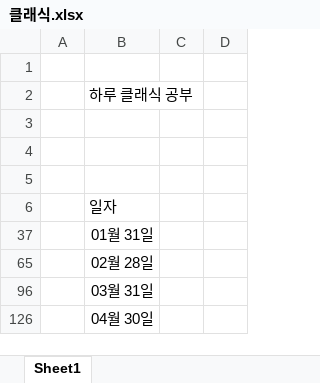
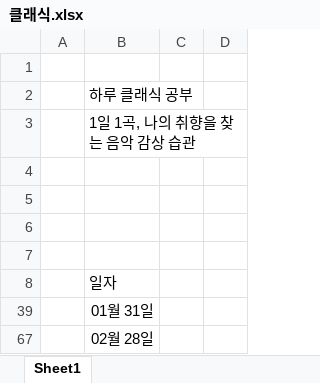
Before and after one commit to kimdaehee5609/music_classic, an Excel workbook: 클래식.xlsx, sheet Sheet1, drawn as a sheet; only a part is shown; the shorter side is filled out with more unchanged rows; values as stored, in another font and other column widths than the file's, no borders; the diff names each change by its address in the sheet, - before the commit and + after, or states it on an @@ line.

Commit message:
2022.07.30.토

```diff
--- a/클래식.xlsx (sheet Sheet1)
+++ b/클래식.xlsx (sheet Sheet1)
+row 3:  | 1일 1곡, 나의 취향을 찾는 음악 감상 습관
+row 4: (empty)
```
